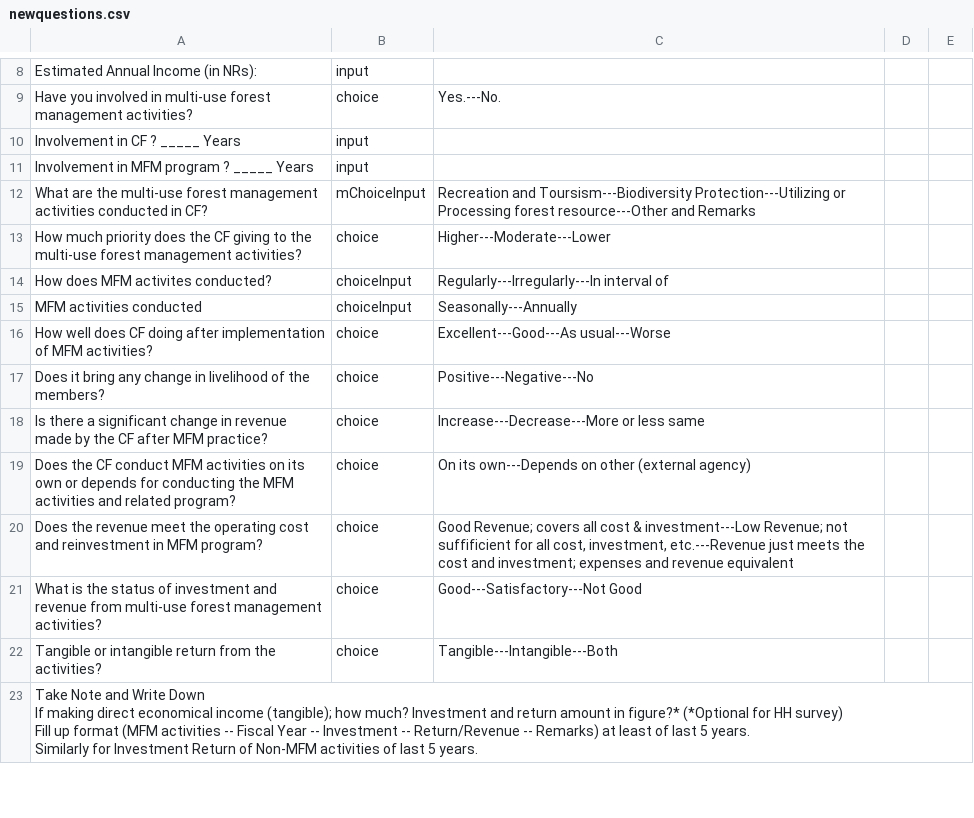
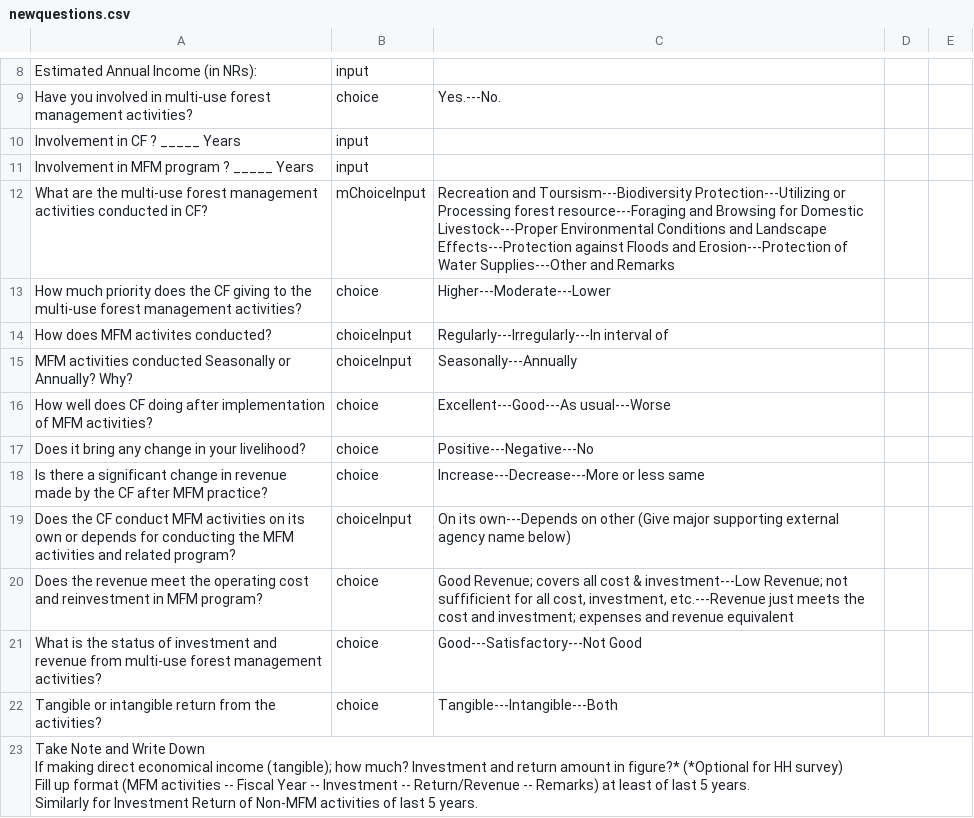
Before and after one commit to AmritDevkota/Survay-Questionnaires-Release, a CSV file: newquestions.csv, drawn as a sheet; only a part is shown, gaps mark what is left out; the diff covers the shown part only.

```diff
--- a/newquestions.csv
+++ b/newquestions.csv
@@ -11,10 +11,10 @@ Involvement in CF ? _____ Years ,input,,,
 Involvement in MFM program  ? _____ Years ,input,,,
-What are the multi-use forest management activities conducted in CF?,mChoiceInput,Recreation and Toursism---Biodiversity Protection---Utilizing or Processing forest resource---Other and Remarks,,
+What are the multi-use forest management activities conducted in CF?,mChoiceInput,Recreation and Toursism---Biodiversity Protection---Utilizing or Processing forest resource---Foraging and Browsing for Domestic Livestock---Proper Environmental Conditions and Landscape Effects---Protection against Floods and Erosion---Protection of Water Supplies---Other and Remarks,,
 How much priority does the CF giving to the multi-use forest management activities?,choice,Higher---Moderate---Lower,,
 How does MFM activites conducted?,choiceInput,Regularly---Irregularly---In interval of,,
-MFM activities conducted,choiceInput,Seasonally---Annually,,
+MFM activities conducted Seasonally or Annually? Why?,choiceInput,Seasonally---Annually,,
 How well does CF doing after implementation of MFM activities?,choice,Excellent---Good---As usual---Worse,,
-Does it bring any change in livelihood of the members?,choice,Positive---Negative---No,,
+Does it bring any change in your livelihood?,choice,Positive---Negative---No,,
 Is there a significant change in revenue made by the CF after MFM practice?,choice,Increase---Decrease---More or less same,,
-Does the CF conduct MFM activities on its own or depends for conducting the MFM activities and related program?,choice,On its own---Depends on other (external agency),,
+Does the CF conduct MFM activities on its own or depends for conducting the MFM activities and related program?,choiceInput,On its own---Depends on other (Give major supporting external agency name below),,
 Does the revenue meet the operating cost and reinvestment in MFM program?,choice,"Good Revenue; covers all cost & investment---Low Revenue; not suffificient for all cost, investment, etc.---Revenue just meets the cost and investment; expenses and revenue equivalent",,
```
Also changed, not shown: 30 removed rows and 5 edited cells elsewhere in this file.
